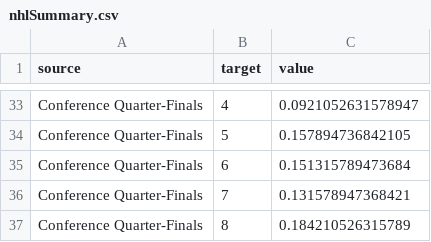
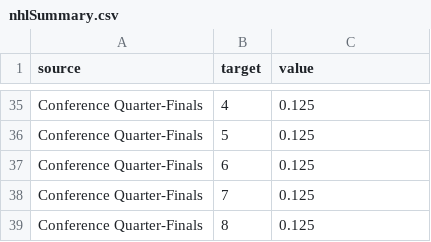
Before and after one commit to sneaky-pete/playoffRankings, a CSV file: nhlSummary.csv, drawn as a sheet; only a part is shown, gaps mark what is left out; the diff covers the shown part only.

```diff
--- a/nhlSummary.csv
+++ b/nhlSummary.csv
@@ -33,5 +35,5 @@
-"Conference Quarter-Finals",4,0.0921052631578947
-"Conference Quarter-Finals",5,0.157894736842105
-"Conference Quarter-Finals",6,0.151315789473684
-"Conference Quarter-Finals",7,0.131578947368421
-"Conference Quarter-Finals",8,0.184210526315789
+"Conference Quarter-Finals",4,0.125
+"Conference Quarter-Finals",5,0.125
+"Conference Quarter-Finals",6,0.125
+"Conference Quarter-Finals",7,0.125
+"Conference Quarter-Finals",8,0.125
```
Also changed, not shown: 2 added rows and 20 edited cells elsewhere in this file, 4 other files.
